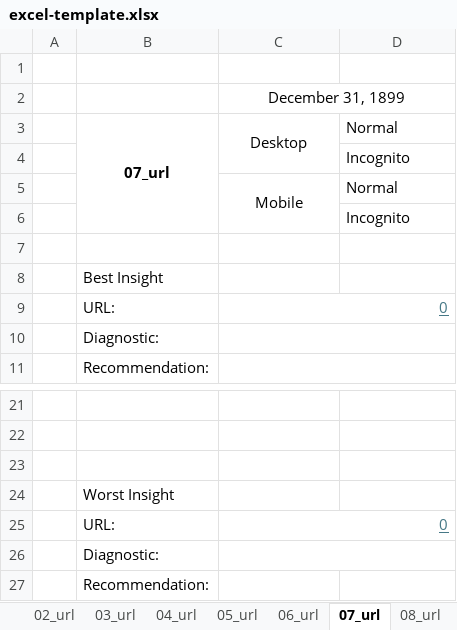
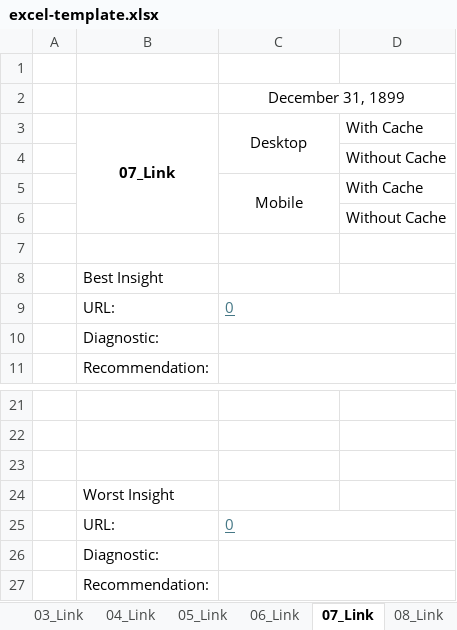
Before and after one commit to avidcutlet/Lighthouse-Playwright-Typescript-Automation, an Excel workbook: template/excel-template.xlsx, sheet 07_Link, drawn as a sheet; only a part is shown, gaps mark what is left out; values as stored, in another font and other column widths than the file's, no borders; removed rows and columns are numbered as before the commit, all else as after; the diff names each change by its address in the sheet, - before the commit and + after, or states it on an @@ line.

```diff
--- a/template/excel-template.xlsx (sheet 07_Link)
+++ b/template/excel-template.xlsx (sheet 07_Link)
-sheet tab: 03_url
+sheet tab: 03_Link
-sheet tab: 04_url
+sheet tab: 04_Link
-sheet tab: 05_url
+sheet tab: 05_Link
-sheet tab: 06_url
+sheet tab: 06_Link
-sheet tab: 07_url
+sheet tab: 07_Link
-sheet tab: 08_url
+sheet tab: 08_Link
-row 3:  | 07_url | Desktop | Normal
+row 3:  | 07_Link | Desktop | With Cache
-D4: Incognito
+D4: Without Cache
-D5: Normal
+D5: With Cache
-D6: Incognito
+D6: Without Cache
-C9 alignment: right
+C9 alignment: left
-C25 alignment: right
+C25 alignment: left
+C27:D27 merged
```
Also changed, not shown: sheet Summary, sheet 08_Link, sheet 01_Link, sheet 02_Link, sheet 03_Link, sheet 04_Link, 2 more sheets, other sheet tabs, hidden cells, 3 other files.
